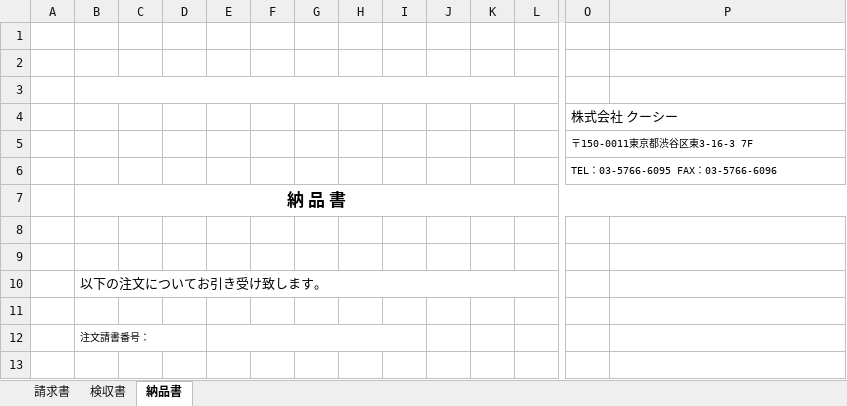
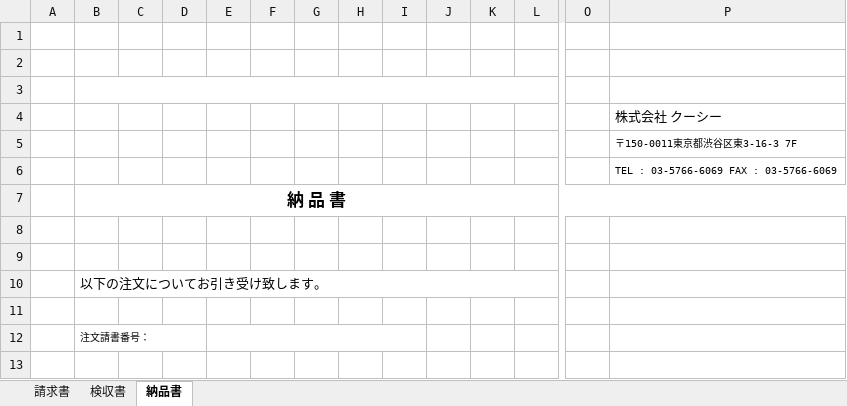
Before and after one commit to Ivankali2020/test, an Excel workbook: calimApplication.xlsx, sheet 納品書, drawn as a sheet; only a part is shown, gaps mark what is left out; values as stored, in another font and other column widths than the file's, no borders; charts and pictures not drawn; removed rows and columns are numbered as before the commit, all else as after; rows hold the shown columns only; the diff names each change by its address in the sheet, - before the commit and + after, or states it on an @@ line.

Commit message:
SS

```diff
--- a/calimApplication.xlsx (sheet 納品書)
+++ b/calimApplication.xlsx (sheet 納品書)
-row 4:  |  |  |  |  |  |  |  |  |  |  |  | 株式会社 クーシー
-row 5:  |  |  |  |  |  |  |  |  |  |  |  | 〒150-0011東京都渋谷区東3-16-3 7F
-row 6:  |  |  |  |  |  |  |  |  |  |  |  | TEL：03-5766-6095 FAX：03-5766-6096
+row 4:  |  |  |  |  |  |  |  |  |  |  |  |  | 株式会社 クーシー
+row 5:  |  |  |  |  |  |  |  |  |  |  |  |  | 〒150-0011東京都渋谷区東3-16-3 7F
+row 6:  |  |  |  |  |  |  |  |  |  |  |  |  | TEL : 03-5766-6069 FAX : 03-5766-6069
```
Also changed, not shown: charts or pictures.
